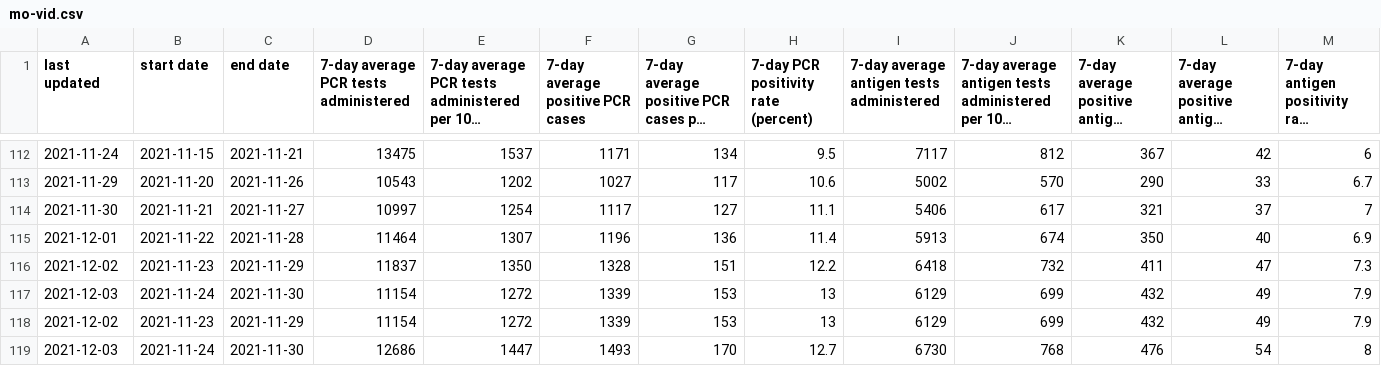
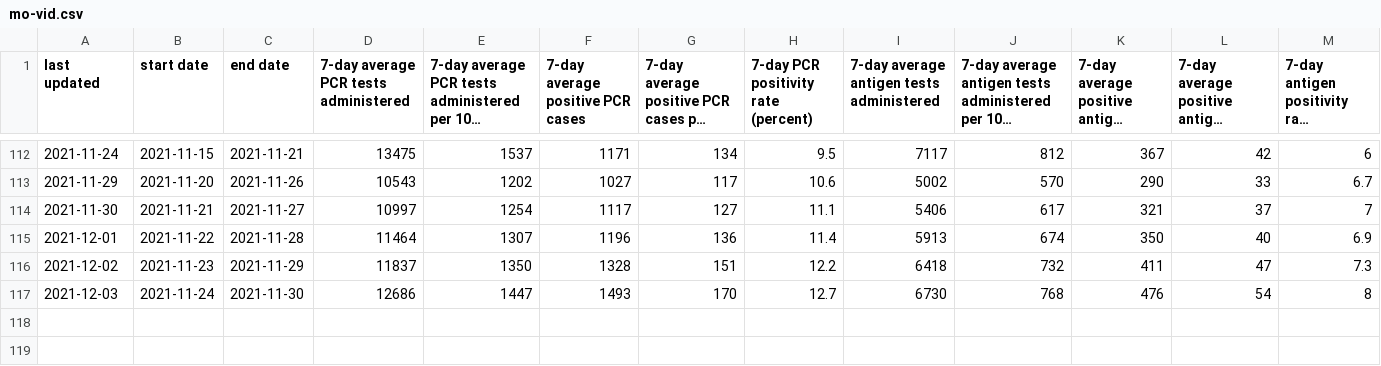
Before and after one commit to mgwalker/mo-vid, a CSV file: output/mo-vid.csv, drawn as a sheet; only a part is shown, gaps mark what is left out; long unchanged cells end in …; rows hold the shown columns only; the diff names each change by its address in the sheet, - before the commit and + after, or states it on an @@ line.

```diff
--- a/output/mo-vid.csv
+++ b/output/mo-vid.csv
-row 117: 2021-12-03 | 2021-11-24 | 2021-11-30 | 11154 | 1272 | 1339 | 153 | 13 | 6129 | 699 | 432 | 49 | 7.9
-row 118: 2021-12-02 | 2021-11-23 | 2021-11-29 | 11154 | 1272 | 1339 | 153 | 13 | 6129 | 699 | 432 | 49 | 7.9
```
Also changed, not shown: 9 other files.
